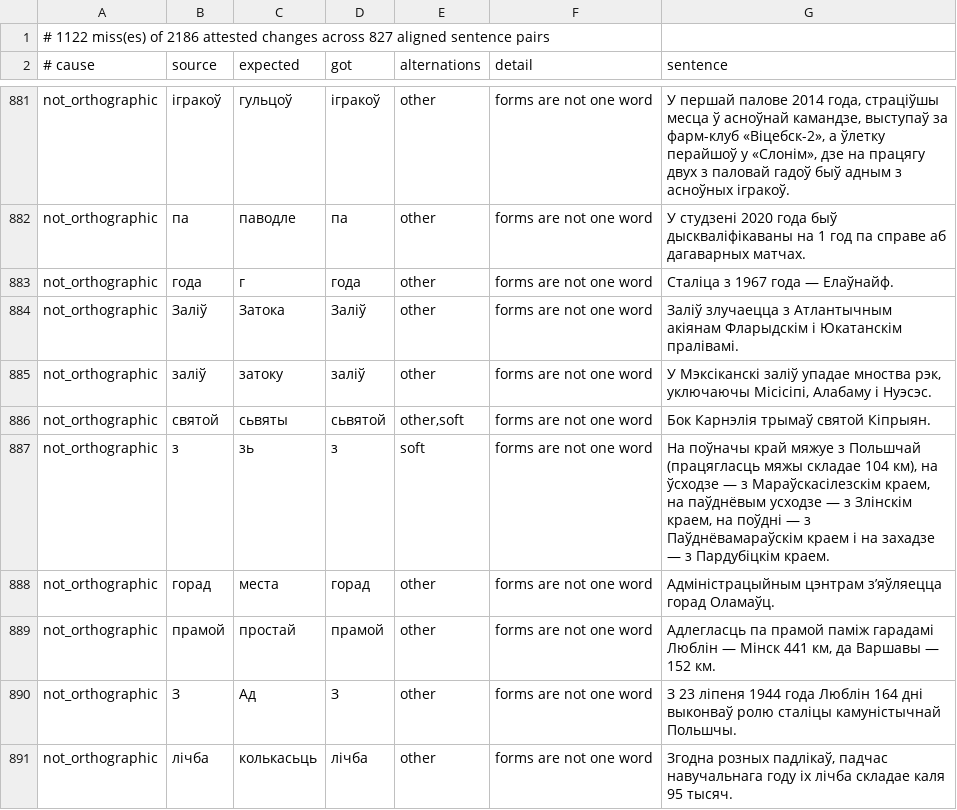
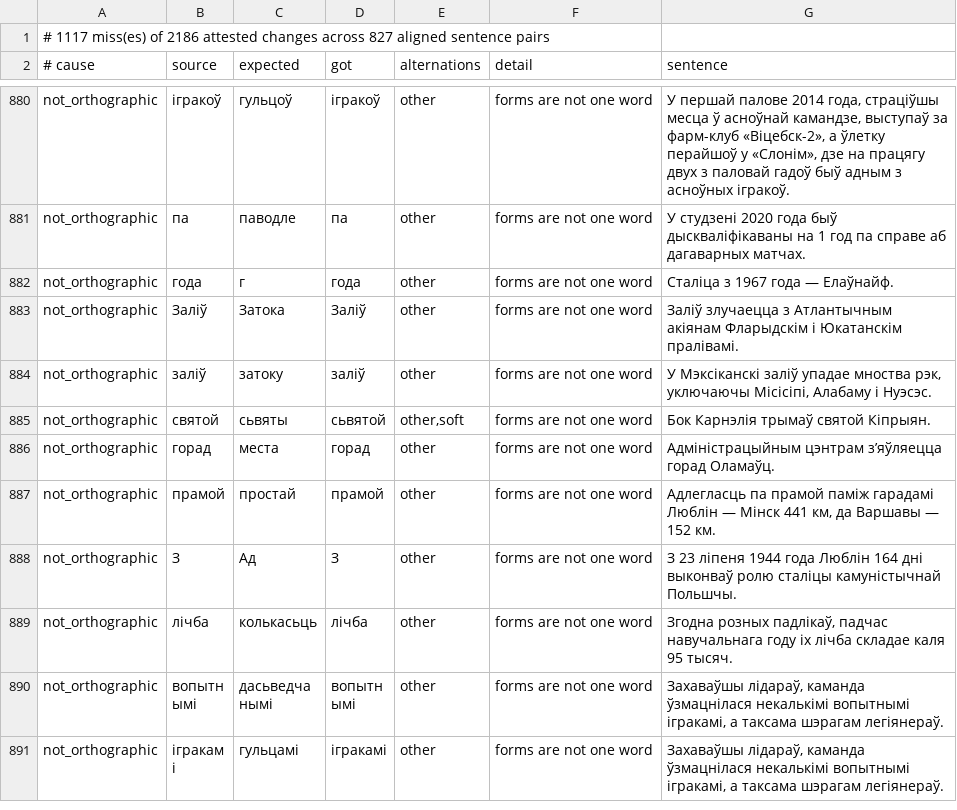
Before and after one commit to sewstie/pravapis, a TSV file: data/eval/recall_misses.tsv, drawn as a sheet; only a part is shown, gaps mark what is left out; the shorter side is filled out with more unchanged rows; the diff covers the shown part only.

Commit message:
Match conversions to attested changes by position, and show what `other` contains
Two fixes to the recall harness, both found by looking at its own output.

A sentence that repeats a word collapsed into one dict entry, so the second
occurrence was scored against the first one's conversion Γò¼├┤Γö£├ºΓö£Γòó and the clitics convert
differently depending on what follows, which is exactly where that goes wrong.
Changes now carry their token index and are matched positionally; a pair whose
conversion tokenises differently is dropped rather than scored with guessed
alignment. Strict recall 48.7% Γò¼├┤Γö£├æΓö£├Ñ 48.9%.

`other` was the largest orthographic bucket and said nothing. It is now broken down
by character-level edit, which shows what it is made of: of the 464 misses whose only
alternation is `other`, 175 are `╬ô├▓┬┐╬ô├╗├ªΓò¼├┤Γö£├æΓö£├Ñ╬ô├▓├▒Γö£├│` and 28 are `Γò¼├┤Γö£┬¼Γö£├íΓò¼├┤Γö£├æΓö£├Ñ╬ô├▓┬┐╬ô├╗├ª╬ô├▓├▒╬ô├⌐┬║` Γò¼├┤Γö£├ºΓö£Γòó masculine genitive endings,
a grammatical difference a word-level converter is not trying to make, and ╬ô├╢┬╝Γö¼Γòæ80 -╬ô├▓┬┐╬ô├╗├ª╬ô├▓├▒╬ô├⌐┬║ is
a whitelist on purpose because both forms are permissible. They stay counted against
recall rather than being quietly excluded; the point is that the reader can see them.

```diff
--- a/data/eval/recall_misses.tsv
+++ b/data/eval/recall_misses.tsv
@@ -1,2 +1,2 @@
-# 1122 miss(es) of 2186 attested changes across 827 aligned sentence pairs
+# 1117 miss(es) of 2186 attested changes across 827 aligned sentence pairs
 # cause	source	expected	got	alternations	detail	sentence
@@ -886,3 +885,2 @@ not_orthographic	заліў	затоку	заліў	other	forms are not one word
 not_orthographic	святой	сьвяты	сьвятой	other,soft	forms are not one word	Бок Карнэлія трымаў святой Кіпрыян.
-not_orthographic	з	зь	з	soft	forms are not one word	На поўначы край мяжуе з Польшчай (працягласць мяжы складае 104 км), на ўсходзе — з Мараўскасілезскім краем, на паўднёвым усходзе — з Злінскім краем, на поўдні — з Паўднёвамараўскім краем і на захадзе — з Пардубіцкім краем.
 not_orthographic	горад	места	горад	other	forms are not one word	Адміністрацыйным цэнтрам з’яўляецца горад Оламаўц.
```
Also changed, not shown: 4 removed rows and 1 edited cell elsewhere in this file, 3 other files.
